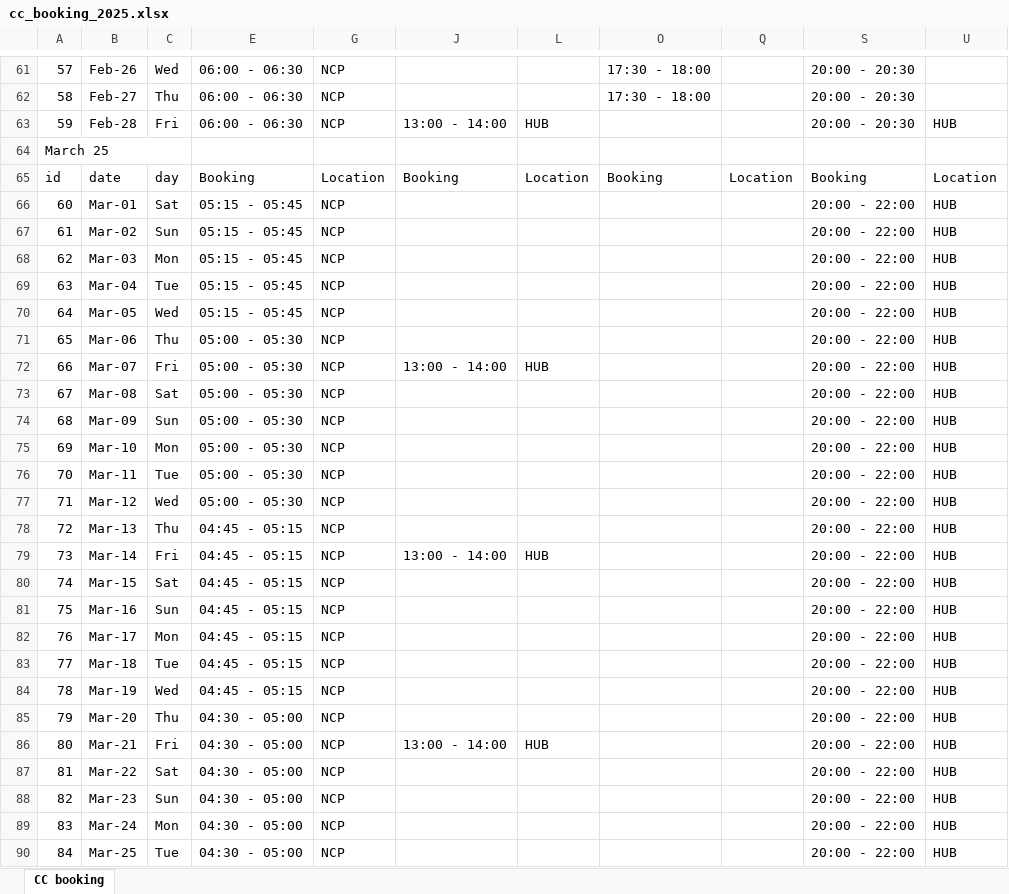
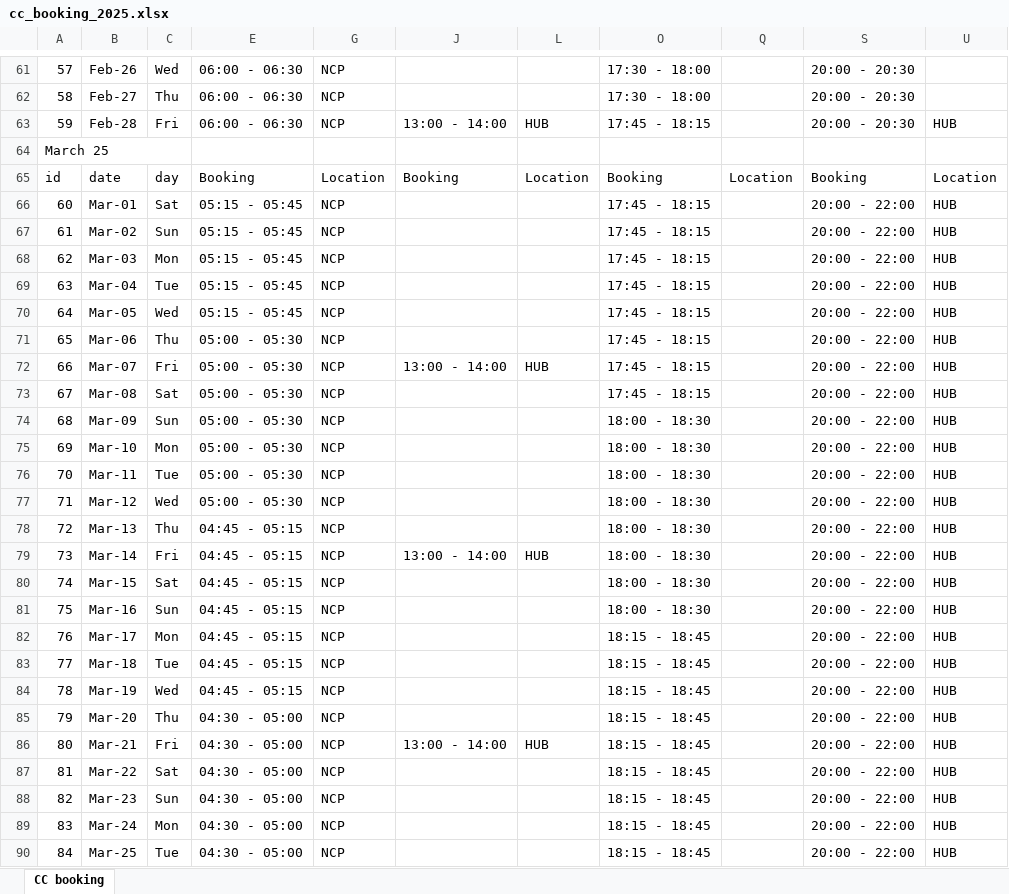
Before and after one commit to arshadhs/cc_parser_timetable, an Excel workbook: docs/cc_booking_2025.xlsx, sheet CC booking, drawn as a sheet; only a part is shown, gaps mark what is left out; values as stored, in another font and other column widths than the file's, no cell formats; charts and pictures not drawn; the diff covers the shown part only; the diff names each change by its address in the sheet, - before the commit and + after, or states it on an @@ line.

```diff
--- a/docs/cc_booking_2025.xlsx (sheet CC booking)
+++ b/docs/cc_booking_2025.xlsx (sheet CC booking)
-O63: (empty)
+O63: 17:45 - 18:15
-O66:O73: (empty)
+O66:O73: 17:45 - 18:15
-O74:O81: (empty)
+O74:O81: 18:00 - 18:30
-O82:O90: (empty)
+O82:O90: 18:15 - 18:45
```
Also changed, not shown: 8 edited cells elsewhere in this sheet, cell formats, hidden cells, charts or pictures, 6 other files.
